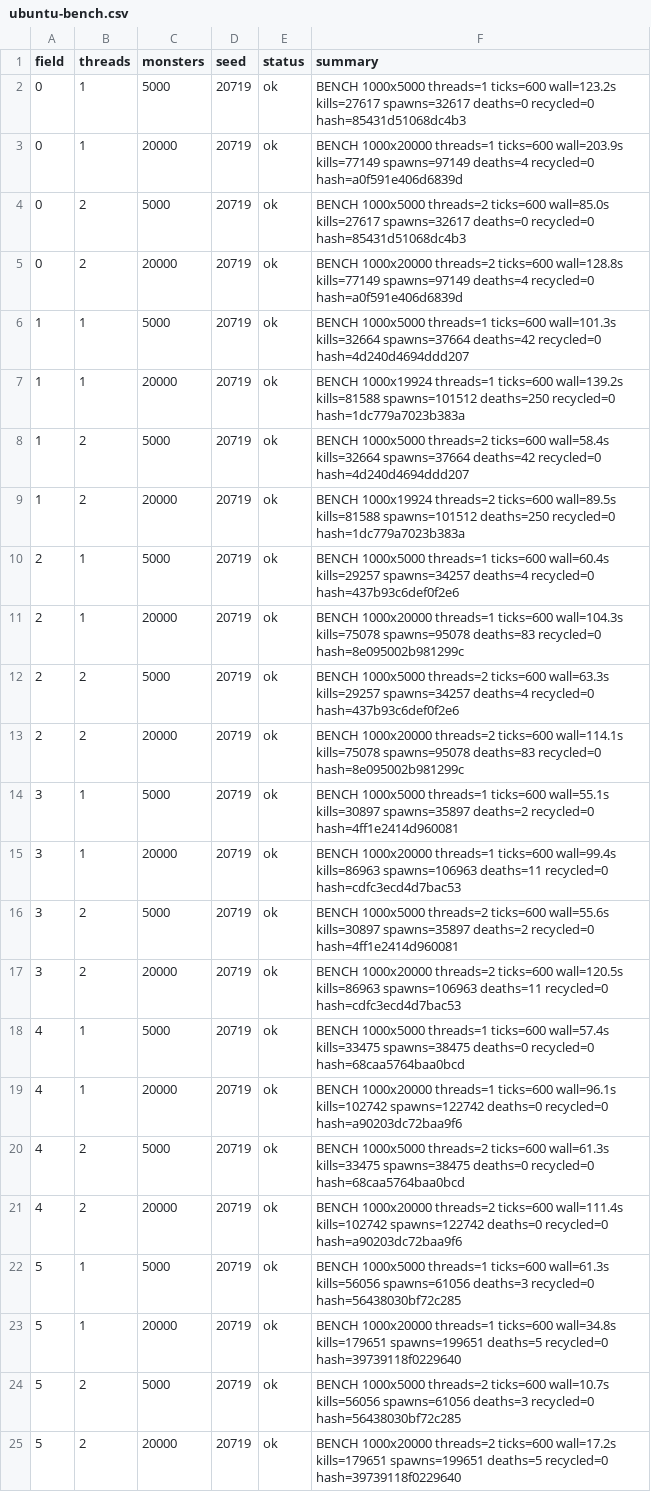
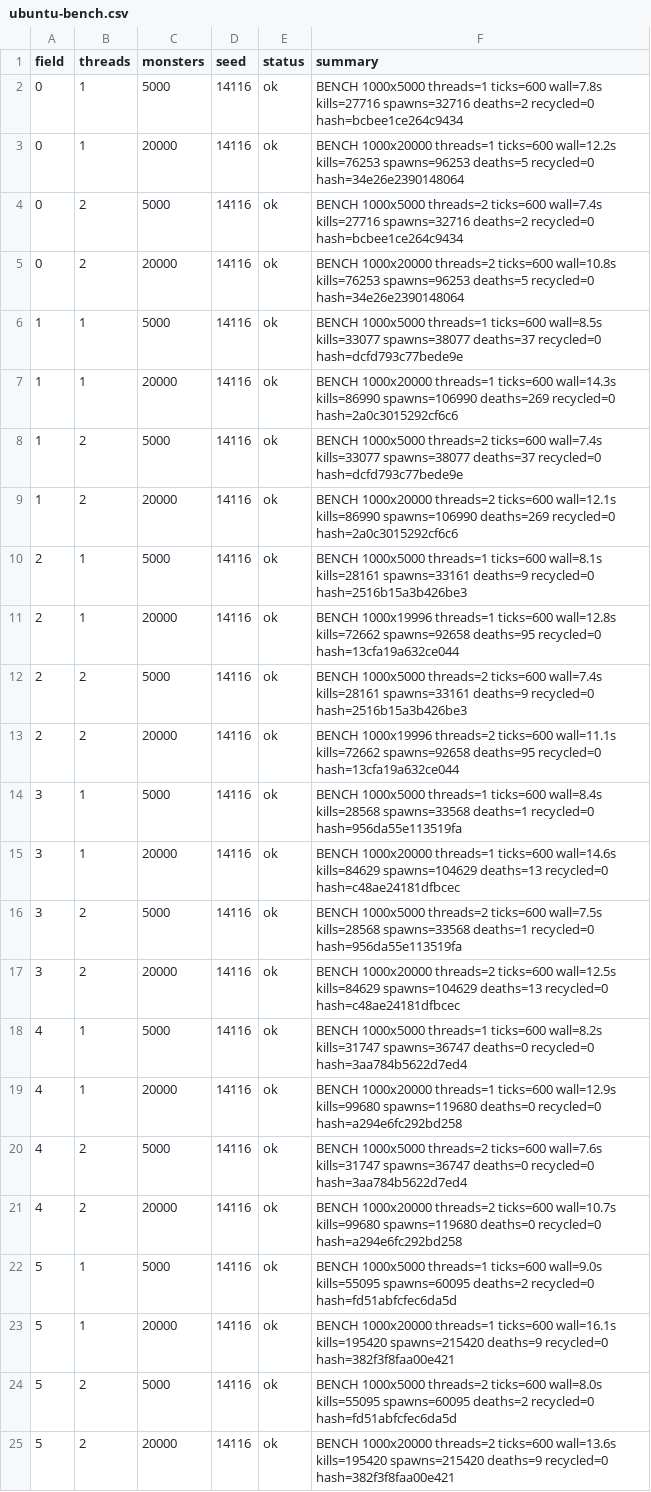
Before and after one commit to Proximo0/MagicSmash, a CSV file: work/261122113638-7718/art/ubuntu-bench.csv, drawn as a sheet; the diff names each change by its address in the sheet, - before the commit and + after, or states it on an @@ line.

Commit message:
ubuntu: job 261122113638-7718 2026-11-26T14:53:05Z

```diff
--- a/work/261122113638-7718/art/ubuntu-bench.csv
+++ b/work/261122113638-7718/art/ubuntu-bench.csv
-D2:D25 (seed): 20719
+D2:D25 (seed): 14116
-F2 (summary): …threads=1 ticks=600 wall=123.2s kills=27617 spawns=32617 deaths=0 recycled=0 hash=85431d51068dc4b3
+F2 (summary): …threads=1 ticks=600 wall=7.8s kills=27716 spawns=32716 deaths=2 recycled=0 hash=bcbee1ce264c9434
-F3 (summary): …threads=1 ticks=600 wall=203.9s kills=77149 spawns=97149 deaths=4 recycled=0 hash=a0f591e406d6839d
+F3 (summary): …threads=1 ticks=600 wall=12.2s kills=76253 spawns=96253 deaths=5 recycled=0 hash=34e26e2390148064
-F4 (summary): …threads=2 ticks=600 wall=85.0s kills=27617 spawns=32617 deaths=0 recycled=0 hash=85431d51068dc4b3
+F4 (summary): …threads=2 ticks=600 wall=7.4s kills=27716 spawns=32716 deaths=2 recycled=0 hash=bcbee1ce264c9434
-F5 (summary): …threads=2 ticks=600 wall=128.8s kills=77149 spawns=97149 deaths=4 recycled=0 hash=a0f591e406d6839d
+F5 (summary): …threads=2 ticks=600 wall=10.8s kills=76253 spawns=96253 deaths=5 recycled=0 hash=34e26e2390148064
-F6 (summary): …threads=1 ticks=600 wall=101.3s kills=32664 spawns=37664 deaths=42 recycled=0 hash=4d240d4694ddd207
+F6 (summary): …threads=1 ticks=600 wall=8.5s kills=33077 spawns=38077 deaths=37 recycled=0 hash=dcfd793c77bede9e
-F7 (summary): BENCH 1000x19924 threads=1 ticks=600 wall=139.2s kills=81588 spawns=101512 deaths=250 recycled=0 hash=1dc779a7023b383a
+F7 (summary): BENCH 1000x20000 threads=1 ticks=600 wall=14.3s kills=86990 spawns=106990 deaths=269 recycled=0 hash=2a0c3015292cf6c6
-F8 (summary): …threads=2 ticks=600 wall=58.4s kills=32664 spawns=37664 deaths=42 recycled=0 hash=4d240d4694ddd207
+F8 (summary): …threads=2 ticks=600 wall=7.4s kills=33077 spawns=38077 deaths=37 recycled=0 hash=dcfd793c77bede9e
-F9 (summary): BENCH 1000x19924 threads=2 ticks=600 wall=89.5s kills=81588 spawns=101512 deaths=250 recycled=0 hash=1dc779a7023b383a
+F9 (summary): BENCH 1000x20000 threads=2 ticks=600 wall=12.1s kills=86990 spawns=106990 deaths=269 recycled=0 hash=2a0c3015292cf6c6
-F10 (summary): …threads=1 ticks=600 wall=60.4s kills=29257 spawns=34257 deaths=4 recycled=0 hash=437b93c6def0f2e6
+F10 (summary): …threads=1 ticks=600 wall=8.1s kills=28161 spawns=33161 deaths=9 recycled=0 hash=2516b15a3b426be3
-F11 (summary): BENCH 1000x20000 threads=1 ticks=600 wall=104.3s kills=75078 spawns=95078 deaths=83 recycled=0 hash=8e095002b981299c
+F11 (summary): BENCH 1000x19996 threads=1 ticks=600 wall=12.8s kills=72662 spawns=92658 deaths=95 recycled=0 hash=13cfa19a632ce044
-F12 (summary): …threads=2 ticks=600 wall=63.3s kills=29257 spawns=34257 deaths=4 recycled=0 hash=437b93c6def0f2e6
+F12 (summary): …threads=2 ticks=600 wall=7.4s kills=28161 spawns=33161 deaths=9 recycled=0 hash=2516b15a3b426be3
-F13 (summary): BENCH 1000x20000 threads=2 ticks=600 wall=114.1s kills=75078 spawns=95078 deaths=83 recycled=0 hash=8e095002b981299c
+F13 (summary): BENCH 1000x19996 threads=2 ticks=600 wall=11.1s kills=72662 spawns=92658 deaths=95 recycled=0 hash=13cfa19a632ce044
-F14 (summary): …threads=1 ticks=600 wall=55.1s kills=30897 spawns=35897 deaths=2 recycled=0 hash=4ff1e2414d960081
+F14 (summary): …threads=1 ticks=600 wall=8.4s kills=28568 spawns=33568 deaths=1 recycled=0 hash=956da55e113519fa
-F15 (summary): …threads=1 ticks=600 wall=99.4s kills=86963 spawns=106963 deaths=11 recycled=0 hash=cdfc3ecd4d7bac53
+F15 (summary): …threads=1 ticks=600 wall=14.6s kills=84629 spawns=104629 deaths=13 recycled=0 hash=c48ae24181dfbcec
-F16 (summary): …threads=2 ticks=600 wall=55.6s kills=30897 spawns=35897 deaths=2 recycled=0 hash=4ff1e2414d960081
+F16 (summary): …threads=2 ticks=600 wall=7.5s kills=28568 spawns=33568 deaths=1 recycled=0 hash=956da55e113519fa
-F17 (summary): …threads=2 ticks=600 wall=120.5s kills=86963 spawns=106963 deaths=11 recycled=0 hash=cdfc3ecd4d7bac53
+F17 (summary): …threads=2 ticks=600 wall=12.5s kills=84629 spawns=104629 deaths=13 recycled=0 hash=c48ae24181dfbcec
-F18 (summary): …threads=1 ticks=600 wall=57.4s kills=33475 spawns=38475 deaths=0 recycled=0 hash=68caa5764baa0bcd
+F18 (summary): …threads=1 ticks=600 wall=8.2s kills=31747 spawns=36747 deaths=0 recycled=0 hash=3aa784b5622d7ed4
-F19 (summary): …threads=1 ticks=600 wall=96.1s kills=102742 spawns=122742 deaths=0 recycled=0 hash=a90203dc72baa9f6
+F19 (summary): …threads=1 ticks=600 wall=12.9s kills=99680 spawns=119680 deaths=0 recycled=0 hash=a294e6fc292bd258
-F20 (summary): …threads=2 ticks=600 wall=61.3s kills=33475 spawns=38475 deaths=0 recycled=0 hash=68caa5764baa0bcd
+F20 (summary): …threads=2 ticks=600 wall=7.6s kills=31747 spawns=36747 deaths=0 recycled=0 hash=3aa784b5622d7ed4
-F21 (summary): …threads=2 ticks=600 wall=111.4s kills=102742 spawns=122742 deaths=0 recycled=0 hash=a90203dc72baa9f6
+F21 (summary): …threads=2 ticks=600 wall=10.7s kills=99680 spawns=119680 deaths=0 recycled=0 hash=a294e6fc292bd258
-F22 (summary): …threads=1 ticks=600 wall=61.3s kills=56056 spawns=61056 deaths=3 recycled=0 hash=56438030bf72c285
+F22 (summary): …threads=1 ticks=600 wall=9.0s kills=55095 spawns=60095 deaths=2 recycled=0 hash=fd51abfcfec6da5d
-F23 (summary): …threads=1 ticks=600 wall=34.8s kills=179651 spawns=199651 deaths=5 recycled=0 hash=39739118f0229640
+F23 (summary): …threads=1 ticks=600 wall=16.1s kills=195420 spawns=215420 deaths=9 recycled=0 hash=382f3f8faa00e421
-F24 (summary): …threads=2 ticks=600 wall=10.7s kills=56056 spawns=61056 deaths=3 recycled=0 hash=56438030bf72c285
+F24 (summary): …threads=2 ticks=600 wall=8.0s kills=55095 spawns=60095 deaths=2 recycled=0 hash=fd51abfcfec6da5d
-F25 (summary): …threads=2 ticks=600 wall=17.2s kills=179651 spawns=199651 deaths=5 recycled=0 hash=39739118f0229640
+F25 (summary): …threads=2 ticks=600 wall=13.6s kills=195420 spawns=215420 deaths=9 recycled=0 hash=382f3f8faa00e421
```
Also changed, not shown: 1 other file.
